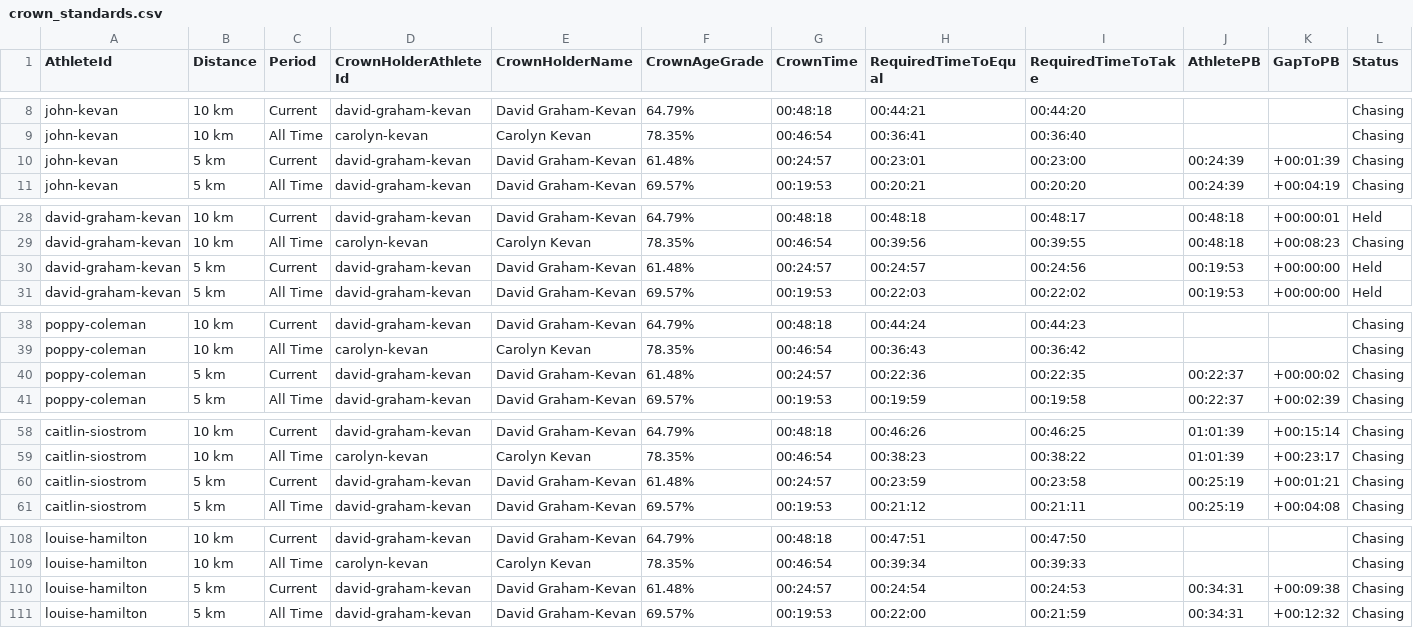
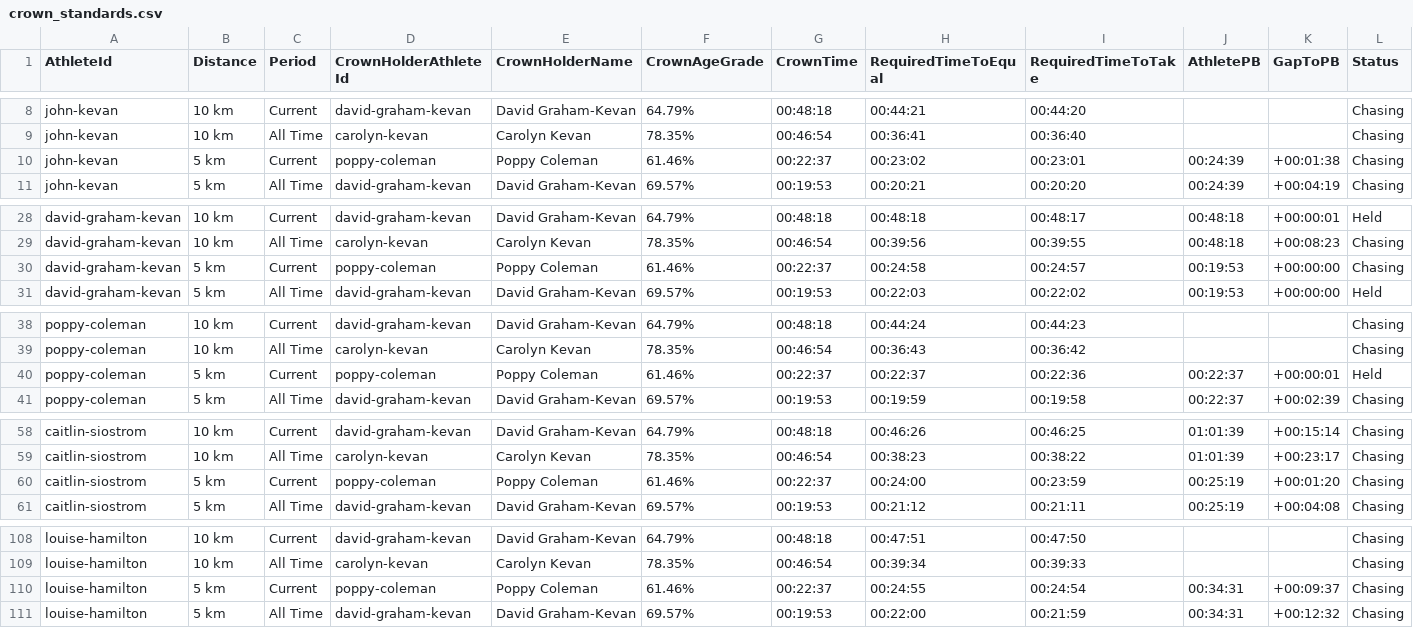
Before and after one commit to johnkevan88888/family-running, a CSV file: data/family/crown_standards.csv, drawn as a sheet; only a part is shown, gaps mark what is left out; the diff covers the shown part only; the diff names each change by its address in the sheet, - before the commit and + after, or states it on an @@ line.

```diff
--- a/data/family/crown_standards.csv
+++ b/data/family/crown_standards.csv
-D10 (CrownHolderAthleteId): david-graham-kevan
+D10 (CrownHolderAthleteId): poppy-coleman
-E10 (CrownHolderName): David Graham-Kevan
+E10 (CrownHolderName): Poppy Coleman
-F10 (CrownAgeGrade): 61.48%
+F10 (CrownAgeGrade): 61.46%
-G10 (CrownTime): 00:24:57
+G10 (CrownTime): 00:22:37
-H10 (RequiredTimeToEqual): 00:23:01
+H10 (RequiredTimeToEqual): 00:23:02
-I10 (RequiredTimeToTake): 00:23:00
+I10 (RequiredTimeToTake): 00:23:01
-K10 (GapToPB): +00:01:39
+K10 (GapToPB): +00:01:38
-D30 (CrownHolderAthleteId): david-graham-kevan
+D30 (CrownHolderAthleteId): poppy-coleman
-E30 (CrownHolderName): David Graham-Kevan
+E30 (CrownHolderName): Poppy Coleman
-F30 (CrownAgeGrade): 61.48%
+F30 (CrownAgeGrade): 61.46%
-G30 (CrownTime): 00:24:57
+G30 (CrownTime): 00:22:37
-H30 (RequiredTimeToEqual): 00:24:57
+H30 (RequiredTimeToEqual): 00:24:58
-I30 (RequiredTimeToTake): 00:24:56
+I30 (RequiredTimeToTake): 00:24:57
-L30 (Status): Held
+L30 (Status): Chasing
-D40 (CrownHolderAthleteId): david-graham-kevan
+D40 (CrownHolderAthleteId): poppy-coleman
-E40 (CrownHolderName): David Graham-Kevan
+E40 (CrownHolderName): Poppy Coleman
-F40 (CrownAgeGrade): 61.48%
+F40 (CrownAgeGrade): 61.46%
-G40 (CrownTime): 00:24:57
+G40 (CrownTime): 00:22:37
-H40 (RequiredTimeToEqual): 00:22:36
+H40 (RequiredTimeToEqual): 00:22:37
-I40 (RequiredTimeToTake): 00:22:35
+I40 (RequiredTimeToTake): 00:22:36
-K40 (GapToPB): +00:00:02
+K40 (GapToPB): +00:00:01
-L40 (Status): Chasing
+L40 (Status): Held
-D60 (CrownHolderAthleteId): david-graham-kevan
+D60 (CrownHolderAthleteId): poppy-coleman
-E60 (CrownHolderName): David Graham-Kevan
+E60 (CrownHolderName): Poppy Coleman
-F60 (CrownAgeGrade): 61.48%
+F60 (CrownAgeGrade): 61.46%
-G60 (CrownTime): 00:24:57
+G60 (CrownTime): 00:22:37
-H60 (RequiredTimeToEqual): 00:23:59
+H60 (RequiredTimeToEqual): 00:24:00
-I60 (RequiredTimeToTake): 00:23:58
+I60 (RequiredTimeToTake): 00:23:59
-K60 (GapToPB): +00:01:21
+K60 (GapToPB): +00:01:20
-D110 (CrownHolderAthleteId): david-graham-kevan
+D110 (CrownHolderAthleteId): poppy-coleman
-E110 (CrownHolderName): David Graham-Kevan
+E110 (CrownHolderName): Poppy Coleman
-F110 (CrownAgeGrade): 61.48%
+F110 (CrownAgeGrade): 61.46%
-G110 (CrownTime): 00:24:57
+G110 (CrownTime): 00:22:37
-H110 (RequiredTimeToEqual): 00:24:54
+H110 (RequiredTimeToEqual): 00:24:55
-I110 (RequiredTimeToTake): 00:24:53
+I110 (RequiredTimeToTake): 00:24:54
-K110 (GapToPB): +00:09:38
+K110 (GapToPB): +00:09:37
```
Also changed, not shown: 34 edited cells elsewhere in this file, data/athlete_results.csv, data/everyone/5km-current-all-everyone.csv, 6 other files.
